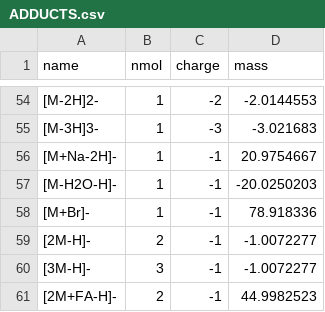
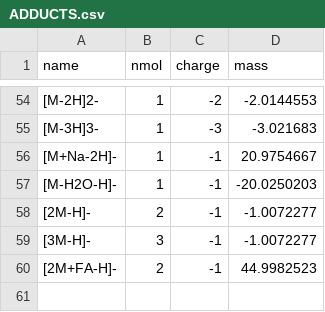
Before and after one commit to ElucidataInc/ElMaven, a CSV file: src/gui/mzroll/databases/Adducts/ADDUCTS.csv, drawn as a sheet; only a part is shown, gaps mark what is left out; the diff names each change by its address in the sheet, - before the commit and + after, or states it on an @@ line.

Commit message:
Remove duplicate from ADDUCTS.csv

```diff
--- a/src/gui/mzroll/databases/Adducts/ADDUCTS.csv
+++ b/src/gui/mzroll/databases/Adducts/ADDUCTS.csv
-row 58: [M+Br]- | 1 | -1 | 78.918336
```
